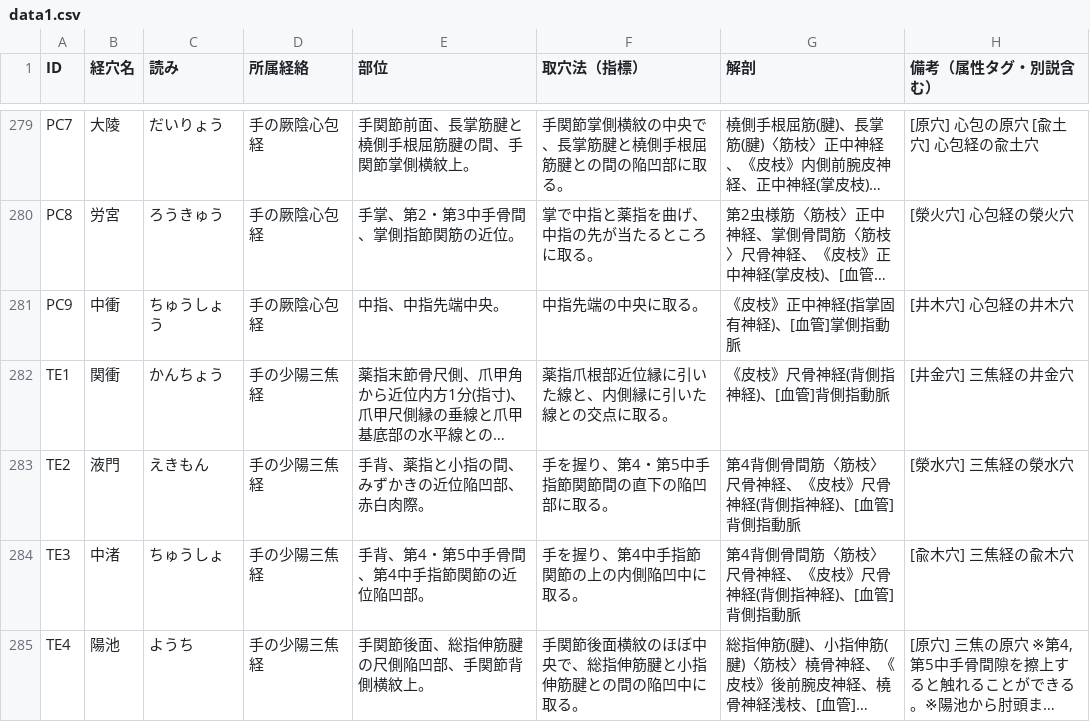
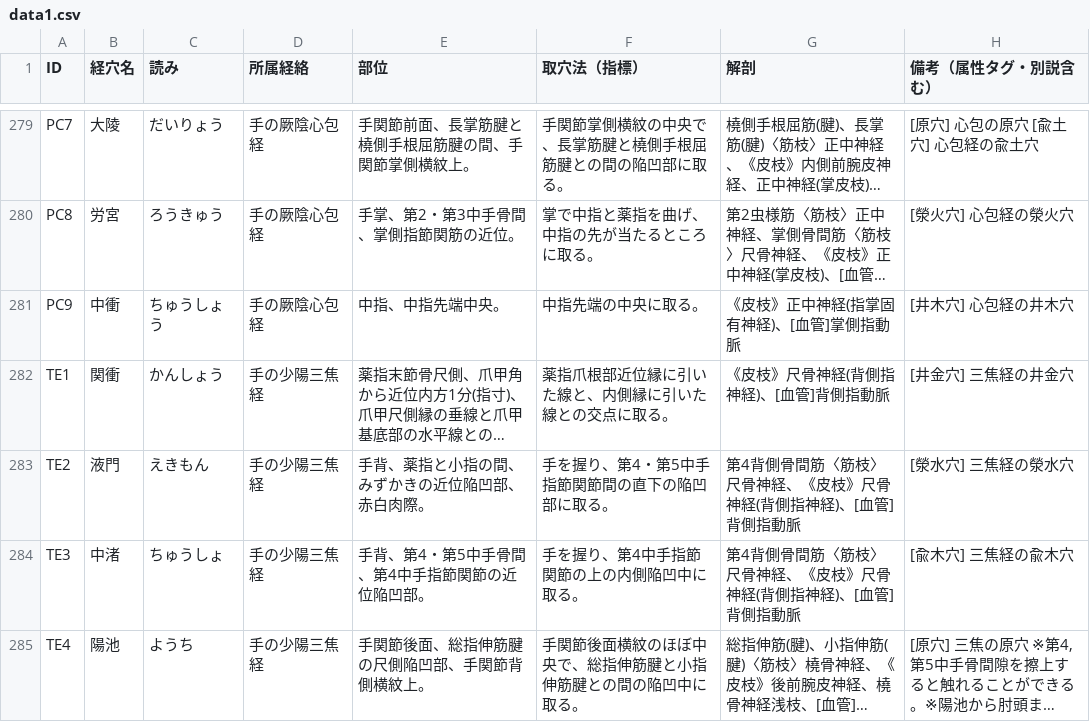
Before and after one commit to kaoman0079-ops/keiraku-master, a CSV file: data1.csv, drawn as a sheet; only a part is shown, gaps mark what is left out; long unchanged cells end in …; the diff names each change by its address in the sheet, - before the commit and + after, or states it on an @@ line.

Commit message:
Update data1.csv

```diff
--- a/data1.csv
+++ b/data1.csv
-C282 (読み): かんちょう
+C282 (読み): かんしょう
```
